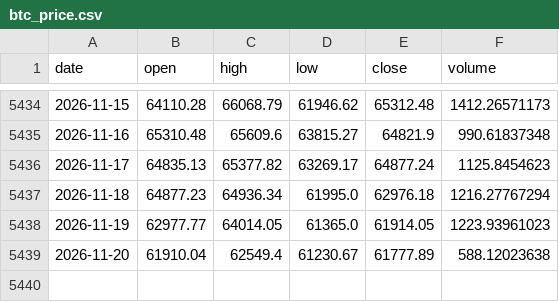
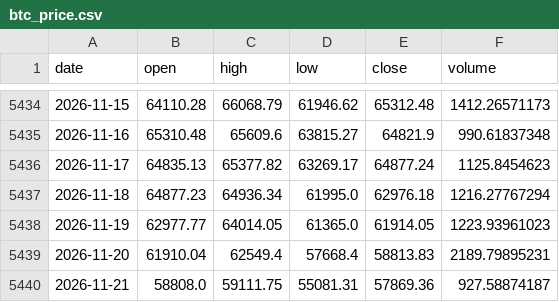
Before and after one commit to brguih/BTC-INDEX, a CSV file: data/cache/btc_price.csv, drawn as a sheet; only a part is shown, gaps mark what is left out.

```diff
--- a/data/cache/btc_price.csv
+++ b/data/cache/btc_price.csv
@@ -5438,2 +5438,3 @@ date,open,high,low,close,volume
 2026-11-19,62977.77,64014.05,61365.0,61914.05,1223.93961023
-2026-11-20,61910.04,62549.4,61230.67,61777.89,588.12023638
+2026-11-20,61910.04,62549.4,57668.4,58813.83,2189.79895231
+2026-11-21,58808.0,59111.75,55081.31,57869.36,927.58874187
```
Also changed, not shown: data/cache/fear_greed.csv, data/cache/mvrv.csv.
